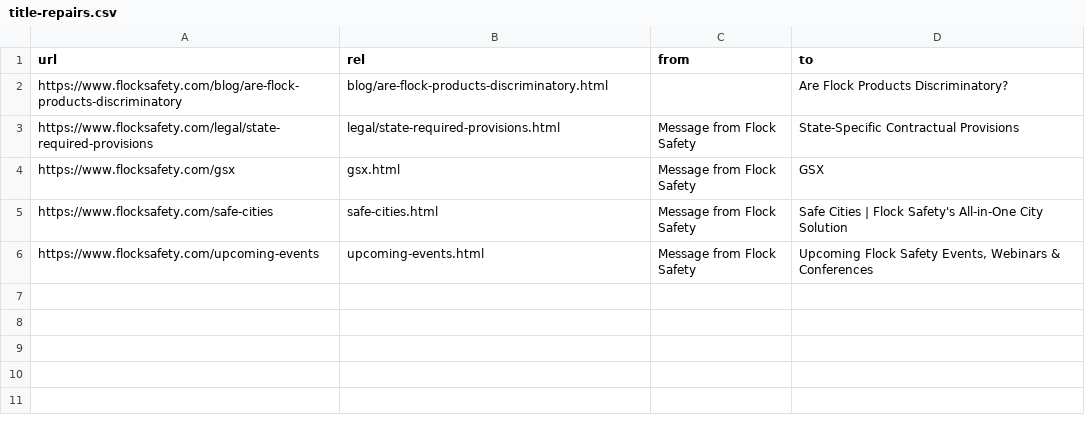
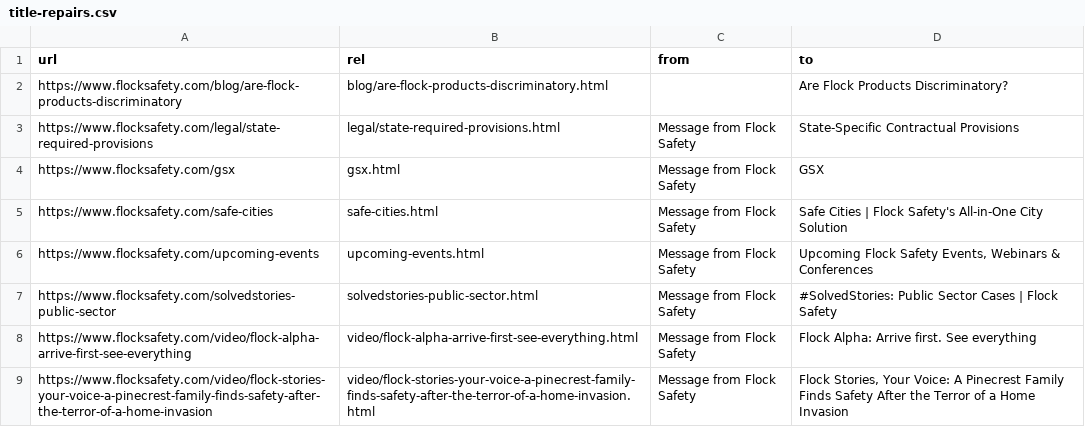
Before and after one commit to jennymaeleidig/interactive-media-production, a CSV file: .scratch/flock-parody/research/flocksafety/2026-09-12/title-repairs.csv, drawn as a sheet; the diff names each change by its address in the sheet, - before the commit and + after, or states it on an @@ line.

Commit message:
blog videos: keep the frame URL the Capture emptied, and drop its bookkeeping
SingleFile removes every iframe src to re-inline the frame document, and a
cross-origin player document cannot be inlined, so 91 frames across 74 pages
came back src-less — the review's blog video among them. Capture with
--save-original-urls so the emptied frame keeps the URL, re-captured the 74
pages in place, and point the frame back at it in the embed pass. The
remaining data-sf-original-* bookkeeping is swept from served bytes at the end
of the build; the sweep is a linear attribute pass, after a tag-scoped version
cost 36 assets and 675KB of stylesheet out of served bytes.

```diff
--- a/.scratch/flock-parody/research/flocksafety/2026-09-12/title-repairs.csv
+++ b/.scratch/flock-parody/research/flocksafety/2026-09-12/title-repairs.csv
+row 7: https://www.flocksafety.com/solvedstories-public-sector | solvedstories-public-sector.html | Message from Flock Safety | #SolvedStories: Public Sector Cases | Flock Safety
+row 8: https://www.flocksafety.com/video/flock-alpha-arrive-first-see-everything | video/flock-alpha-arrive-first-see-everything.html | Message from Flock Safety | Flock Alpha: Arrive first. See everything
+row 9: https://www.flocksafety.com/video/flock-stories-your-voice-a-pinecrest-family-finds-safety-after-the-terror-of-a-home-invasion | video/flock-stories-your-voice-a-pinecrest-family-finds-safety-after-the-terror-of-a-home-invasion.html | Message from Flock Safety | Flock Stories, Your Voice: A Pinecrest Family Finds Safety After the Terror of a Home Invasion
```
Also changed, not shown: .scratch/flock-parody/research/flocksafety/2026-09-12/capture-status.csv, 9 other files.
